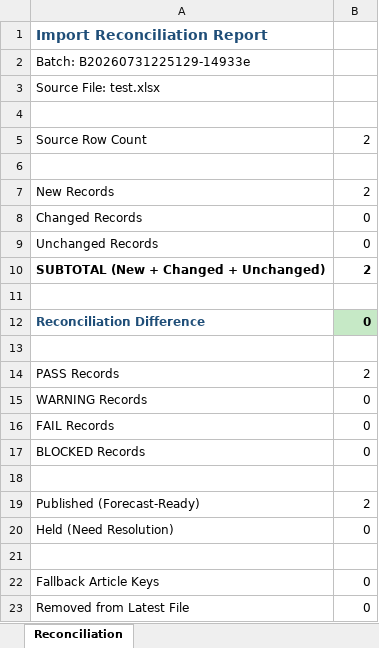
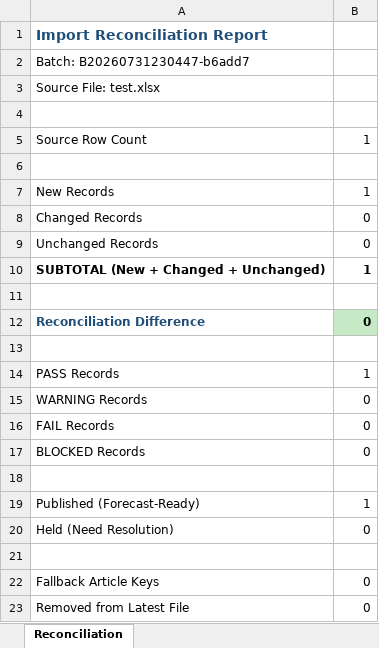
Before and after one commit to aswalsheshant-cell/mt-dashboard, an Excel workbook: margin_repository/Reconciliation_Report.xlsx, sheet Reconciliation, drawn as a sheet; only a part is shown; values as stored, in another font and other column widths than the file's, no borders; the diff names each change by its address in the sheet, - before the commit and + after, or states it on an @@ line.

```diff
--- a/margin_repository/Reconciliation_Report.xlsx (sheet Reconciliation)
+++ b/margin_repository/Reconciliation_Report.xlsx (sheet Reconciliation)
-A2: Batch: B20260731225129-14933e
+A2: Batch: B20260731230447-b6add7
-B5: 2
+B5: 1
-B7: 2
+B7: 1
-B10: 2
+B10: 1
-B14: 2
+B14: 1
-B19: 2
+B19: 1
```
Also changed, not shown: margin_repository/Business_Rule_Register.xlsx, margin_repository/Known_Limitations_Register.xlsx, 9 other files.
